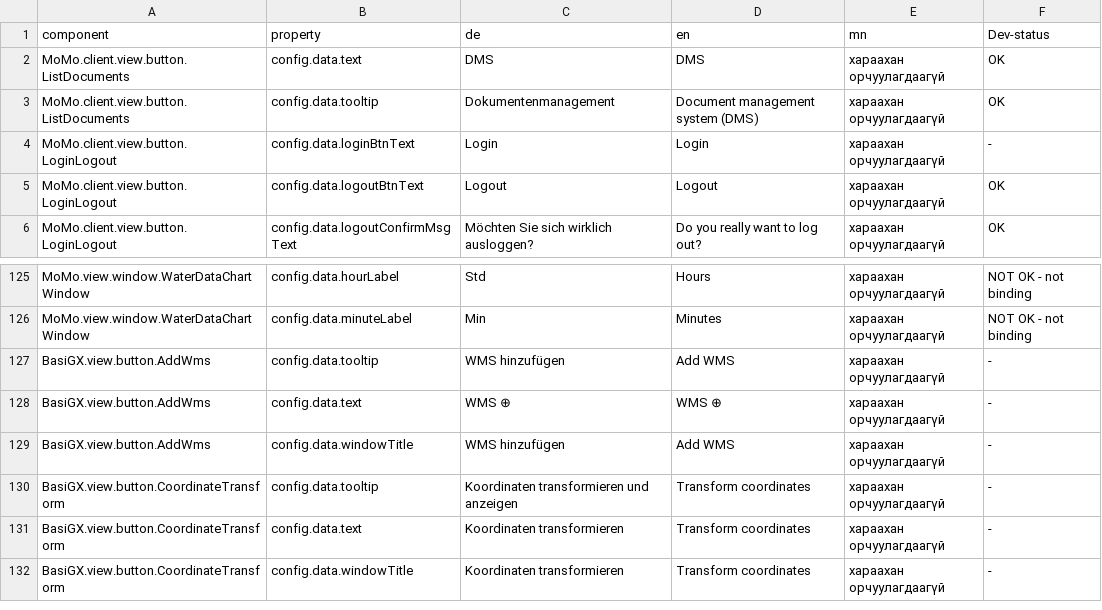
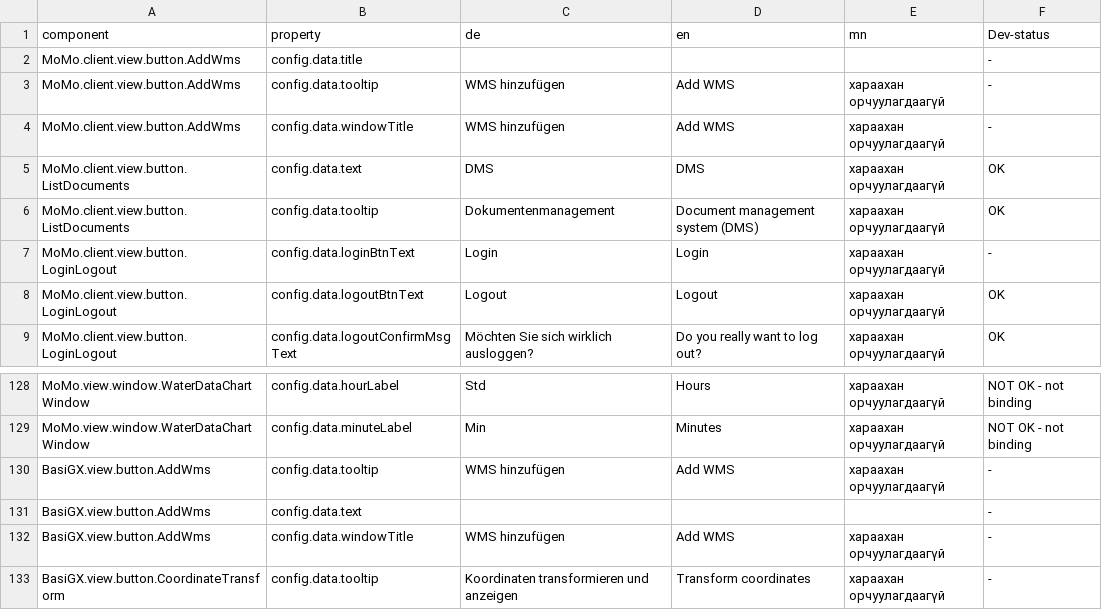
Before and after one commit to terrestris/momo3-backend, a CSV file: src/main/resources/META-INF/locale/client.csv, drawn as a sheet; only a part is shown, gaps mark what is left out; the shorter side is filled out with more unchanged rows.

Commit message:
added AddWMS button in client

```diff
--- a/src/main/resources/META-INF/locale/client.csv
+++ b/src/main/resources/META-INF/locale/client.csv
@@ -1,2 +1,5 @@
 component;property;de;en;mn;Dev-status
+MoMo.client.view.button.AddWms;config.data.title;;;; -
+MoMo.client.view.button.AddWms;config.data.tooltip;WMS hinzufügen;Add WMS;хараахан орчуулагдаагүй; -
+MoMo.client.view.button.AddWms;config.data.windowTitle;WMS hinzufügen;Add WMS;хараахан орчуулагдаагүй; -
 MoMo.client.view.button.ListDocuments;config.data.text;DMS;DMS;хараахан орчуулагдаагүй;OK
@@ -127,3 +130,3 @@ MoMo.view.window.WaterDataChartWindow;config.data.minuteLabel;Min;Minutes;хар
 BasiGX.view.button.AddWms;config.data.tooltip;WMS hinzufügen;Add WMS;хараахан орчуулагдаагүй; -
-BasiGX.view.button.AddWms;config.data.text;WMS ⊕;WMS ⊕;хараахан орчуулагдаагүй; -
+BasiGX.view.button.AddWms;config.data.text;;;; -
 BasiGX.view.button.AddWms;config.data.windowTitle;WMS hinzufügen;Add WMS;хараахан орчуулагдаагүй; -
```
Also changed, not shown: 1 other file.
